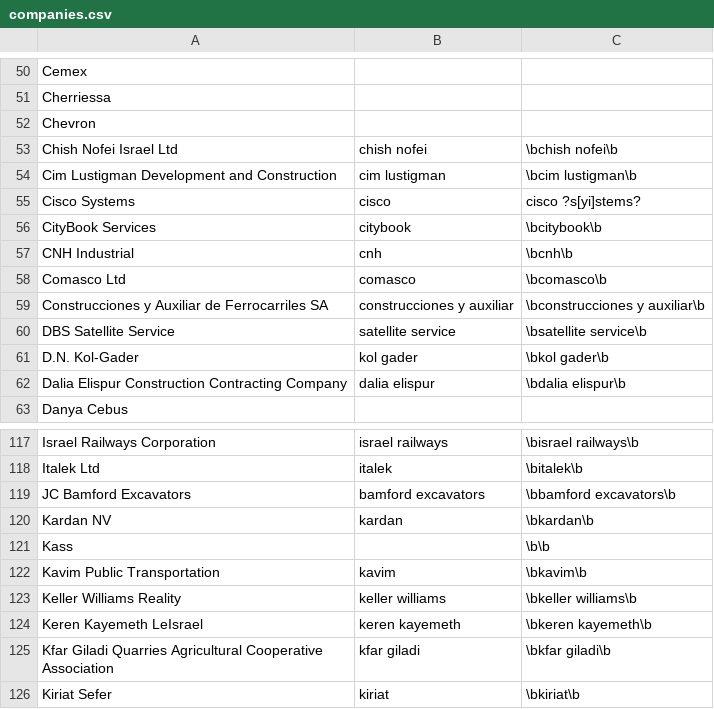
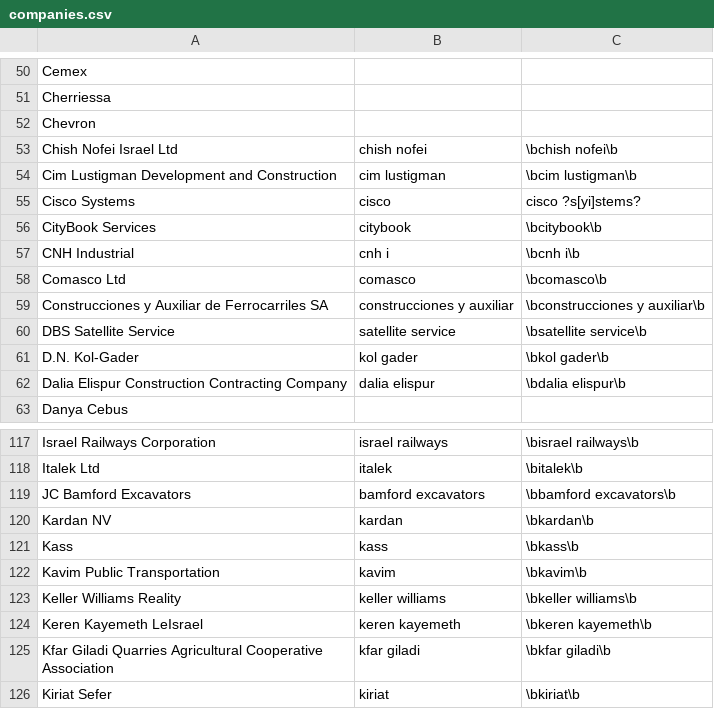
Before and after one commit to tvp-freeports/analysis_finance_reports, a CSV file: src/freeports_analysis/data/companies.csv, drawn as a sheet; only a part is shown, gaps mark what is left out.

```diff
--- a/src/freeports_analysis/data/companies.csv
+++ b/src/freeports_analysis/data/companies.csv
@@ -57,3 +57,3 @@ Cisco Systems,cisco,cisco ?s[yi]stems?
 CityBook Services,citybook,\bcitybook\b
-CNH Industrial,cnh,\bcnh\b
+CNH Industrial,cnh i,\bcnh i\b
 Comasco Ltd,comasco,\bcomasco\b
@@ -122,3 +122,3 @@ JC Bamford Excavators,bamford excavators,\bbamford excavators\b
 Kardan NV,kardan,\bkardan\b
-Kass,,\b\b
+Kass,kass,\bkass\b
 Kavim Public Transportation,kavim,\bkavim\b
```
Also changed, not shown: 1 other file.
